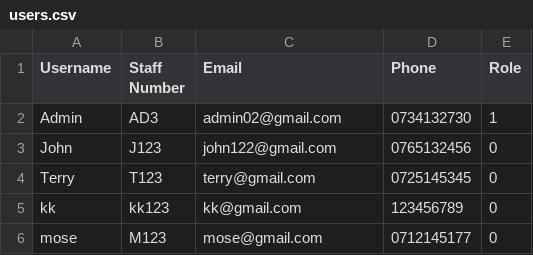
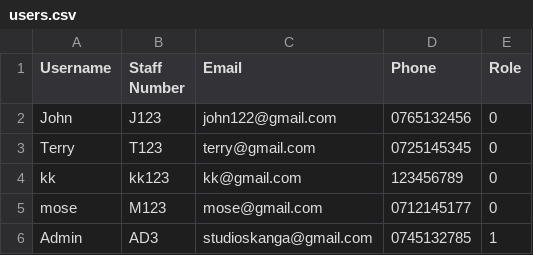
Before and after one commit to evanskosgei/new_anpr, a CSV file: users.csv, drawn as a sheet.

```diff
--- a/users.csv
+++ b/users.csv
@@ -1,3 +1,2 @@
 Username,Staff Number,Email,Phone,Role
-Admin,AD3,admin02@gmail.com,0734132730,1
 John,J123,john122@gmail.com,0765132456,0
@@ -6 +5,2 @@ kk,kk123,kk@gmail.com,123456789,0
 mose,M123,mose@gmail.com,0712145177,0
+Admin,AD3,studioskanga@gmail.com,0745132785,1
```
Also changed, not shown: 1 other file.
